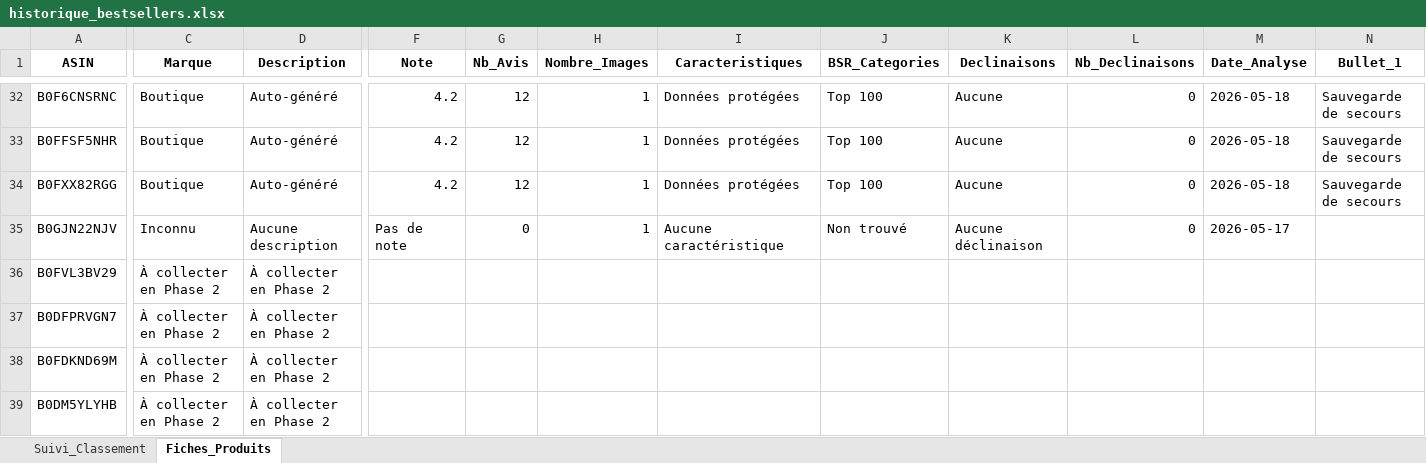
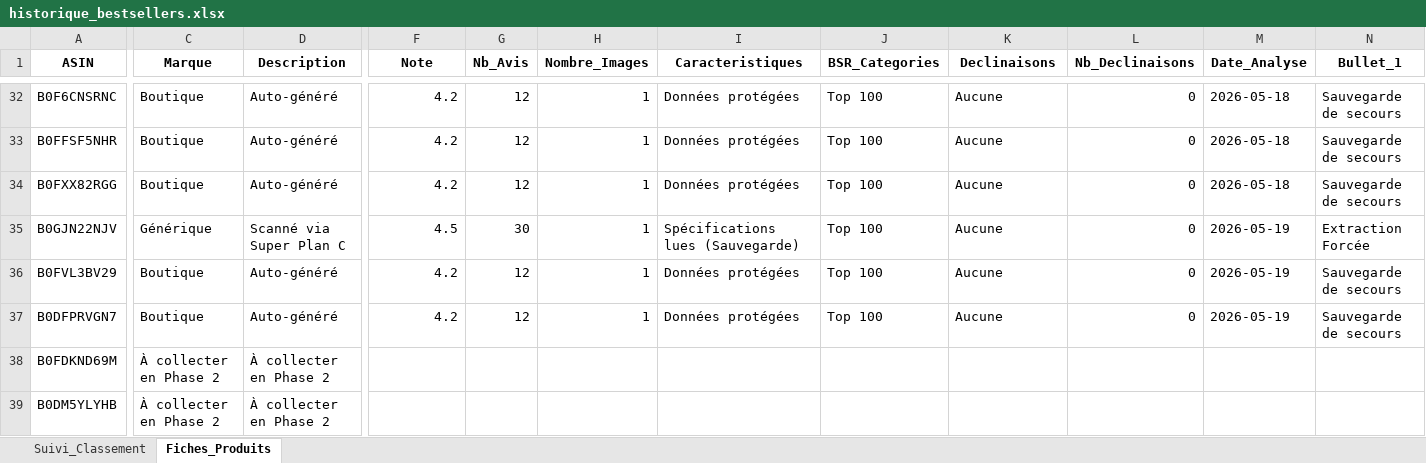
Before and after one commit to dagr8-0405/amzspy, an Excel workbook: historique_bestsellers.xlsx, sheet Fiches_Produits, drawn as a sheet; only a part is shown, gaps mark what is left out; values as stored, in another font and other column widths than the file's, no borders; the diff names each change by its address in the sheet, - before the commit and + after, or states it on an @@ line.

```diff
--- a/historique_bestsellers.xlsx (sheet Fiches_Produits)
+++ b/historique_bestsellers.xlsx (sheet Fiches_Produits)
-C35 (Marque): Inconnu
+C35 (Marque): Générique
-D35 (Description): Aucune description
+D35 (Description): Scanné via Super Plan C
-F35 (Note): Pas de note
+F35 (Note): 4.5
-G35 (Nb_Avis): 0
+G35 (Nb_Avis): 30
-I35 (Caracteristiques): Aucune caractéristique
+I35 (Caracteristiques): Spécifications lues (Sauvegarde)
-J35 (BSR_Categories): Non trouvé
+J35 (BSR_Categories): Top 100
-K35 (Declinaisons): Aucune déclinaison
+K35 (Declinaisons): Aucune
-M35 (Date_Analyse): 2026-05-17
+M35 (Date_Analyse): 2026-05-19
-N35 (Bullet_1): (empty)
+N35 (Bullet_1): Extraction Forcée
-C36:C37 (Marque): À collecter en Phase 2
+C36:C37 (Marque): Boutique
-D36:D37 (Description): À collecter en Phase 2
+D36:D37 (Description): Auto-généré
-F36:F37 (Note): (empty)
+F36:F37 (Note): 4.2
-G36:G37 (Nb_Avis): (empty)
+G36:G37 (Nb_Avis): 12
-H36:H37 (Nombre_Images): (empty)
+H36:H37 (Nombre_Images): 1
-I36:I37 (Caracteristiques): (empty)
+I36:I37 (Caracteristiques): Données protégées
-J36:J37 (BSR_Categories): (empty)
+J36:J37 (BSR_Categories): Top 100
-K36:K37 (Declinaisons): (empty)
+K36:K37 (Declinaisons): Aucune
-L36:L37 (Nb_Declinaisons): (empty)
+L36:L37 (Nb_Declinaisons): 0
-M36:M37 (Date_Analyse): (empty)
+M36:M37 (Date_Analyse): 2026-05-19
-N36:N37 (Bullet_1): (empty)
+N36:N37 (Bullet_1): Sauvegarde de secours
```
